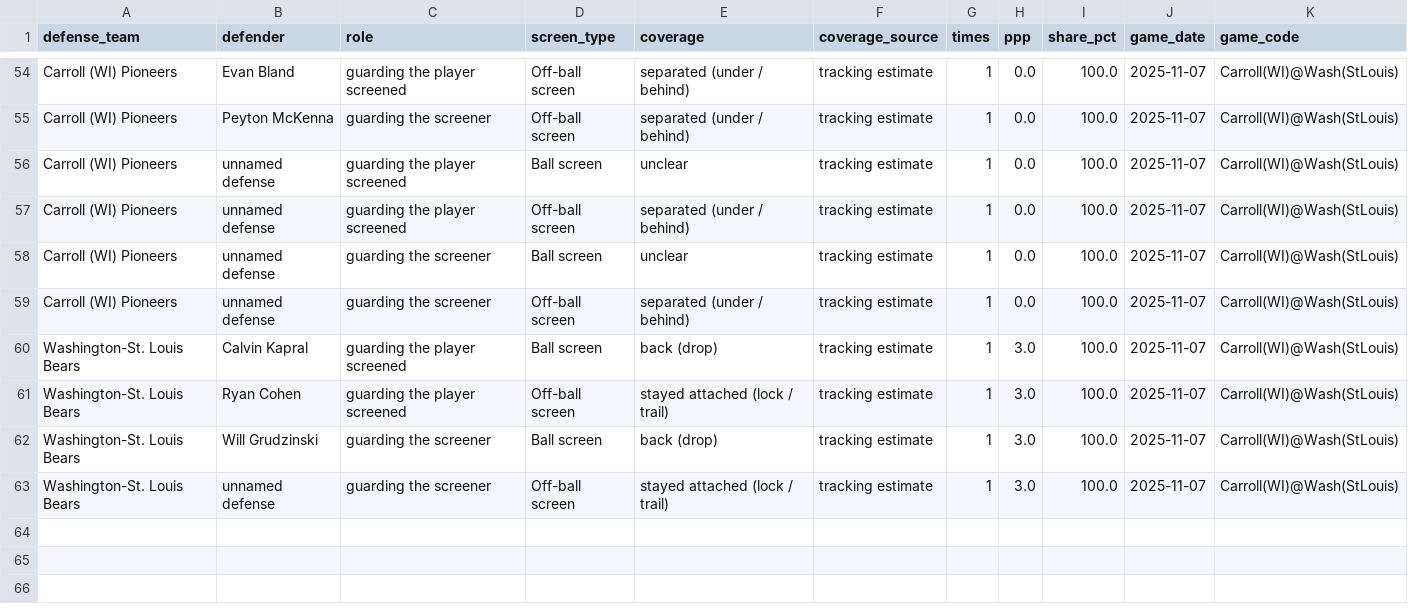
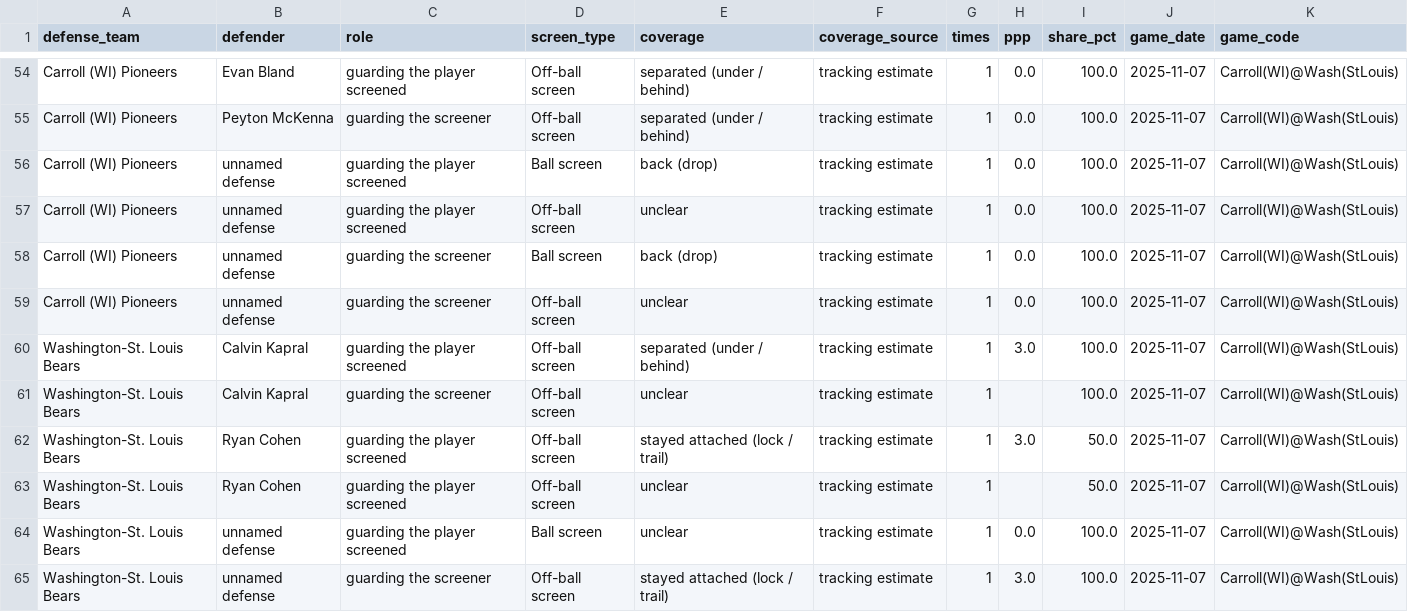
Before and after one commit to fritschcm272/uwwmensbball, a CSV file: data/uww_trk_screen_coverage_by_game.csv, drawn as a sheet; only a part is shown, gaps mark what is left out.

```diff
--- a/data/uww_trk_screen_coverage_by_game.csv
+++ b/data/uww_trk_screen_coverage_by_game.csv
@@ -55,9 +55,11 @@ Carroll (WI) Pioneers,Evan Bland,guarding the player screened,Off-ball screen,se
 Carroll (WI) Pioneers,Peyton McKenna,guarding the screener,Off-ball screen,separated (under / behind),tracking estimate,1,0.0,100.0,2025-11-07,Carroll(WI)@Wash(StLouis)
-Carroll (WI) Pioneers,unnamed defense,guarding the player screened,Ball screen,unclear,tracking estimate,1,0.0,100.0,2025-11-07,Carroll(WI)@Wash(StLouis)
-Carroll (WI) Pioneers,unnamed defense,guarding the player screened,Off-ball screen,separated (under / behind),tracking estimate,1,0.0,100.0,2025-11-07,Carroll(WI)@Wash(StLouis)
-Carroll (WI) Pioneers,unnamed defense,guarding the screener,Ball screen,unclear,tracking estimate,1,0.0,100.0,2025-11-07,Carroll(WI)@Wash(StLouis)
-Carroll (WI) Pioneers,unnamed defense,guarding the screener,Off-ball screen,separated (under / behind),tracking estimate,1,0.0,100.0,2025-11-07,Carroll(WI)@Wash(StLouis)
-Washington-St. Louis Bears,Calvin Kapral,guarding the player screened,Ball screen,back (drop),tracking estimate,1,3.0,100.0,2025-11-07,Carroll(WI)@Wash(StLouis)
-Washington-St. Louis Bears,Ryan Cohen,guarding the player screened,Off-ball screen,stayed attached (lock / trail),tracking estimate,1,3.0,100.0,2025-11-07,Carroll(WI)@Wash(StLouis)
-Washington-St. Louis Bears,Will Grudzinski,guarding the screener,Ball screen,back (drop),tracking estimate,1,3.0,100.0,2025-11-07,Carroll(WI)@Wash(StLouis)
+Carroll (WI) Pioneers,unnamed defense,guarding the player screened,Ball screen,back (drop),tracking estimate,1,0.0,100.0,2025-11-07,Carroll(WI)@Wash(StLouis)
+Carroll (WI) Pioneers,unnamed defense,guarding the player screened,Off-ball screen,unclear,tracking estimate,1,0.0,100.0,2025-11-07,Carroll(WI)@Wash(StLouis)
+Carroll (WI) Pioneers,unnamed defense,guarding the screener,Ball screen,back (drop),tracking estimate,1,0.0,100.0,2025-11-07,Carroll(WI)@Wash(StLouis)
+Carroll (WI) Pioneers,unnamed defense,guarding the screener,Off-ball screen,unclear,tracking estimate,1,0.0,100.0,2025-11-07,Carroll(WI)@Wash(StLouis)
+Washington-St. Louis Bears,Calvin Kapral,guarding the player screened,Off-ball screen,separated (under / behind),tracking estimate,1,3.0,100.0,2025-11-07,Carroll(WI)@Wash(StLouis)
+Washington-St. Louis Bears,Calvin Kapral,guarding the screener,Off-ball screen,unclear,tracking estimate,1,,100.0,2025-11-07,Carroll(WI)@Wash(StLouis)
+Washington-St. Louis Bears,Ryan Cohen,guarding the player screened,Off-ball screen,stayed attached (lock / trail),tracking estimate,1,3.0,50.0,2025-11-07,Carroll(WI)@Wash(StLouis)
+Washington-St. Louis Bears,Ryan Cohen,guarding the player screened,Off-ball screen,unclear,tracking estimate,1,,50.0,2025-11-07,Carroll(WI)@Wash(StLouis)
+Washington-St. Louis Bears,unnamed defense,guarding the player screened,Ball screen,unclear,tracking estimate,1,0.0,100.0,2025-11-07,Carroll(WI)@Wash(StLouis)
 Washington-St. Louis Bears,unnamed defense,guarding the screener,Off-ball screen,stayed attached (lock / trail),tracking estimate,1,3.0,100.0,2025-11-07,Carroll(WI)@Wash(StLouis)
```
Also changed, not shown: data/uww_tag_model_history.csv, data/uww_trk_help.csv, 43 other files.
